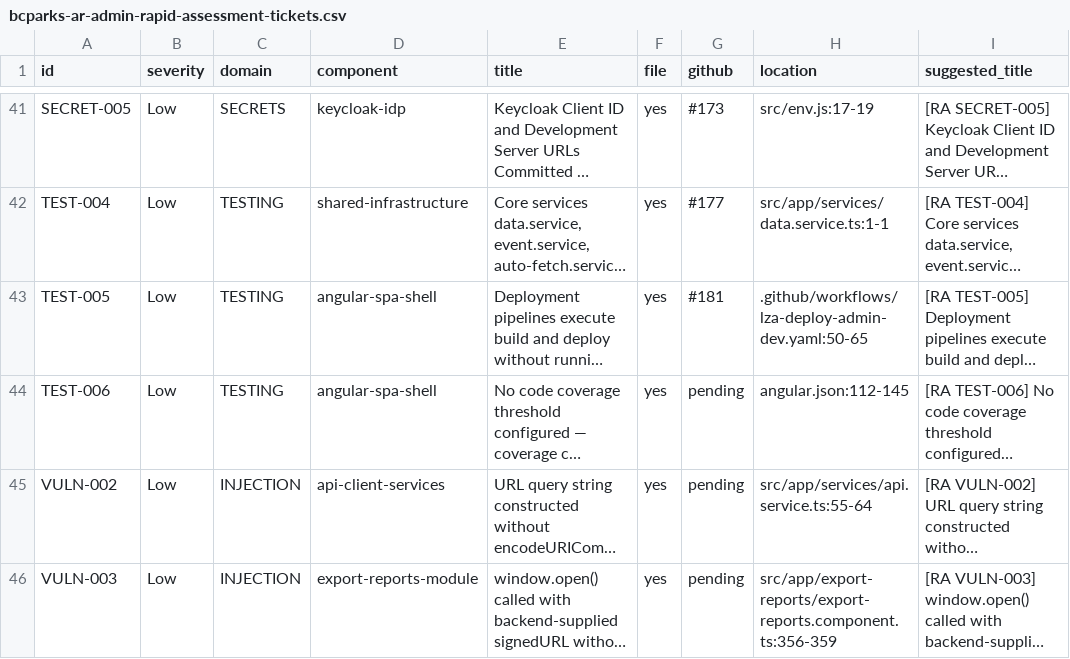
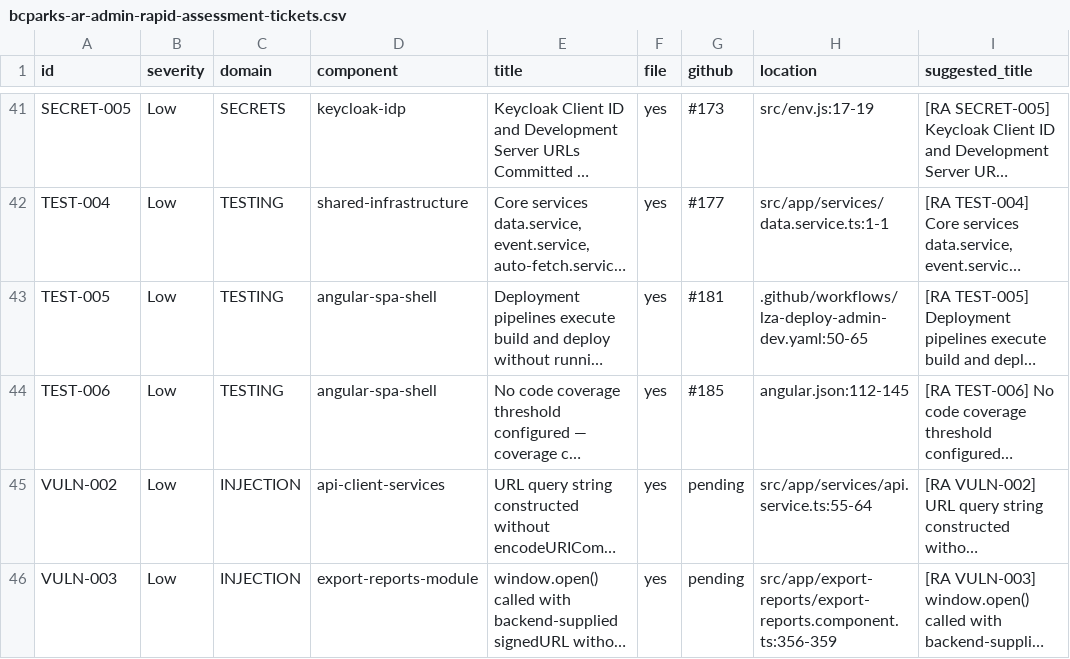
Before and after one commit to bcgov/bcparks-ar-admin-agentic-b, a CSV file: docs/bcparks-ar-admin-rapid-assessment-tickets.csv, drawn as a sheet; only a part is shown, gaps mark what is left out; long unchanged cells end in …; the diff names each change by its address in the sheet, - before the commit and + after, or states it on an @@ line.

```diff
--- a/docs/bcparks-ar-admin-rapid-assessment-tickets.csv
+++ b/docs/bcparks-ar-admin-rapid-assessment-tickets.csv
-G44 (github): pending
+G44 (github): #185
```
Also changed, not shown: 1 other file.
